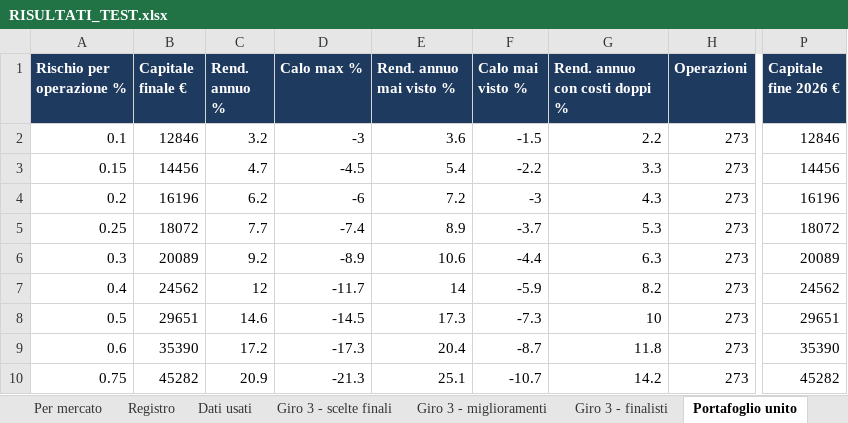
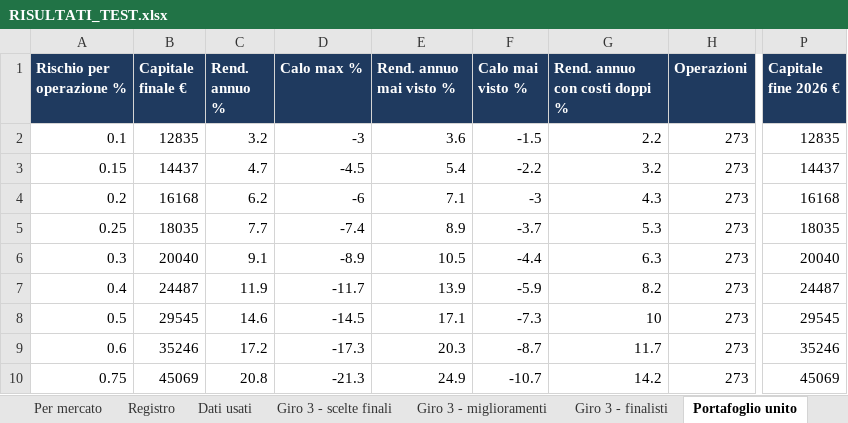
Before and after one commit to mhadhbimedwork-crypto/sentinella-mercati, an Excel workbook: risultati/RISULTATI_TEST.xlsx, sheet Portafoglio unito, drawn as a sheet; only a part is shown, gaps mark what is left out; values as stored, in another font and other column widths than the file's, no borders; the diff covers the shown part only; the diff names each change by its address in the sheet, - before the commit and + after, or states it on an @@ line.

Commit message:
Ottimizzazione automatica: risultati aggiornati

```diff
--- a/risultati/RISULTATI_TEST.xlsx (sheet Portafoglio unito)
+++ b/risultati/RISULTATI_TEST.xlsx (sheet Portafoglio unito)
-B2 (Capitale finale €): 12846
+B2 (Capitale finale €): 12835
-P2 (Capitale fine 2026 €): 12846
+P2 (Capitale fine 2026 €): 12835
-B3 (Capitale finale €): 14456
+B3 (Capitale finale €): 14437
-G3 (Rend. annuo con costi doppi %): 3.3
+G3 (Rend. annuo con costi doppi %): 3.2
-P3 (Capitale fine 2026 €): 14456
+P3 (Capitale fine 2026 €): 14437
-B4 (Capitale finale €): 16196
+B4 (Capitale finale €): 16168
-E4 (Rend. annuo mai visto %): 7.2
+E4 (Rend. annuo mai visto %): 7.1
-P4 (Capitale fine 2026 €): 16196
+P4 (Capitale fine 2026 €): 16168
-B5 (Capitale finale €): 18072
+B5 (Capitale finale €): 18035
-P5 (Capitale fine 2026 €): 18072
+P5 (Capitale fine 2026 €): 18035
-B6 (Capitale finale €): 20089
+B6 (Capitale finale €): 20040
-C6 (Rend. annuo %): 9.2
+C6 (Rend. annuo %): 9.1
-E6 (Rend. annuo mai visto %): 10.6
+E6 (Rend. annuo mai visto %): 10.5
-P6 (Capitale fine 2026 €): 20089
+P6 (Capitale fine 2026 €): 20040
-B7 (Capitale finale €): 24562
+B7 (Capitale finale €): 24487
-C7 (Rend. annuo %): 12
+C7 (Rend. annuo %): 11.9
-E7 (Rend. annuo mai visto %): 14
+E7 (Rend. annuo mai visto %): 13.9
-P7 (Capitale fine 2026 €): 24562
+P7 (Capitale fine 2026 €): 24487
-B8 (Capitale finale €): 29651
+B8 (Capitale finale €): 29545
-E8 (Rend. annuo mai visto %): 17.3
+E8 (Rend. annuo mai visto %): 17.1
-P8 (Capitale fine 2026 €): 29651
+P8 (Capitale fine 2026 €): 29545
-B9 (Capitale finale €): 35390
+B9 (Capitale finale €): 35246
-E9 (Rend. annuo mai visto %): 20.4
+E9 (Rend. annuo mai visto %): 20.3
-G9 (Rend. annuo con costi doppi %): 11.8
+G9 (Rend. annuo con costi doppi %): 11.7
-P9 (Capitale fine 2026 €): 35390
+P9 (Capitale fine 2026 €): 35246
-B10 (Capitale finale €): 45282
+B10 (Capitale finale €): 45069
-C10 (Rend. annuo %): 20.9
+C10 (Rend. annuo %): 20.8
-E10 (Rend. annuo mai visto %): 25.1
+E10 (Rend. annuo mai visto %): 24.9
-P10 (Capitale fine 2026 €): 45282
+P10 (Capitale fine 2026 €): 45069
```
Also changed, not shown: 14 edited cells elsewhere in this sheet, sheet Giro 3 - miglioramenti, sheet Fase 2 - finalisti, sheet I 3 scelti, sheet Giro 3 - finalisti, sheet Fase 1 - 11 strategie, sheet Anno per anno, 2 more sheets, 4 other files.
